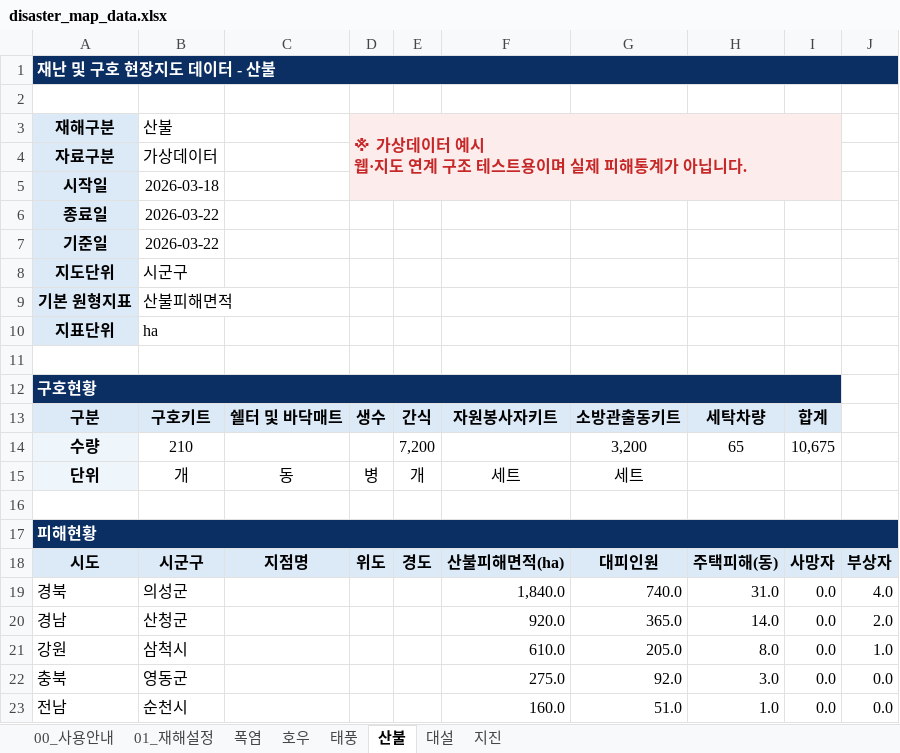
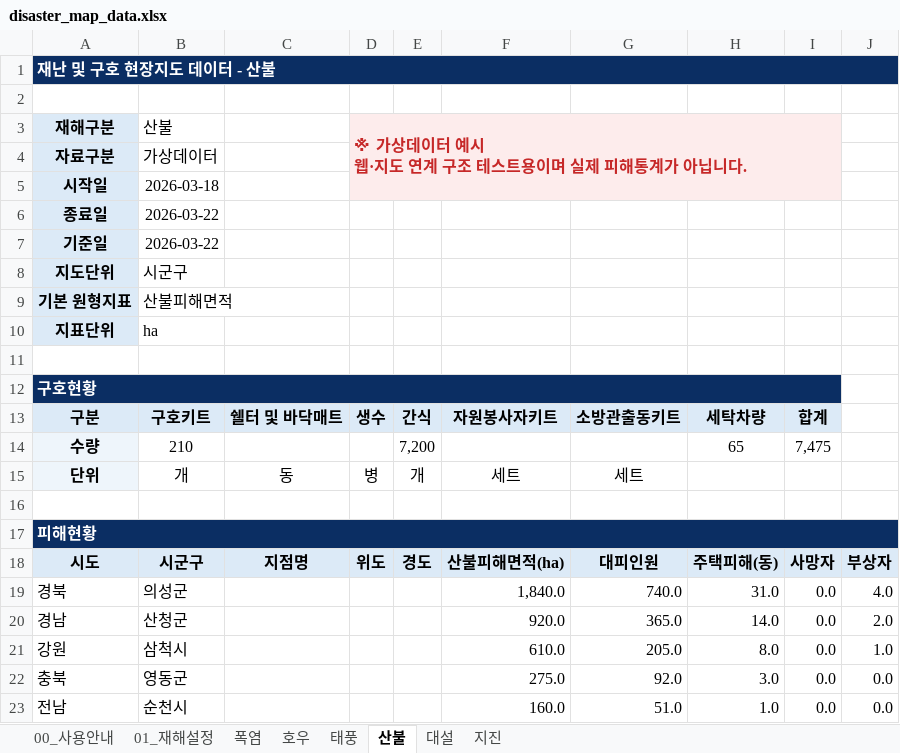
Before and after one commit to kyusik79/hopebridge-disastermap, an Excel workbook: data/disaster_map_data.xlsx, sheet 산불, drawn as a sheet; values as stored, in another font and other column widths than the file's, no borders; the diff names each change by its address in the sheet, - before the commit and + after, or states it on an @@ line.

```diff
--- a/data/disaster_map_data.xlsx (sheet 산불)
+++ b/data/disaster_map_data.xlsx (sheet 산불)
-G14: 3,200
+G14: (empty)
-I14: 10,675
+I14: 7,475
```
Also changed, not shown: sheet 폭염, sheet 대설, sheet 지진, sheet 태풍.
